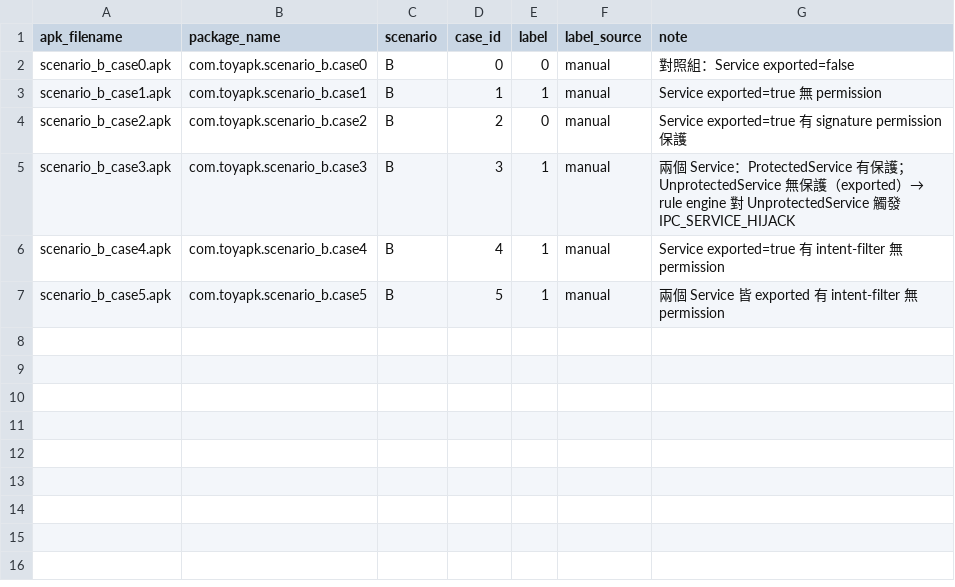
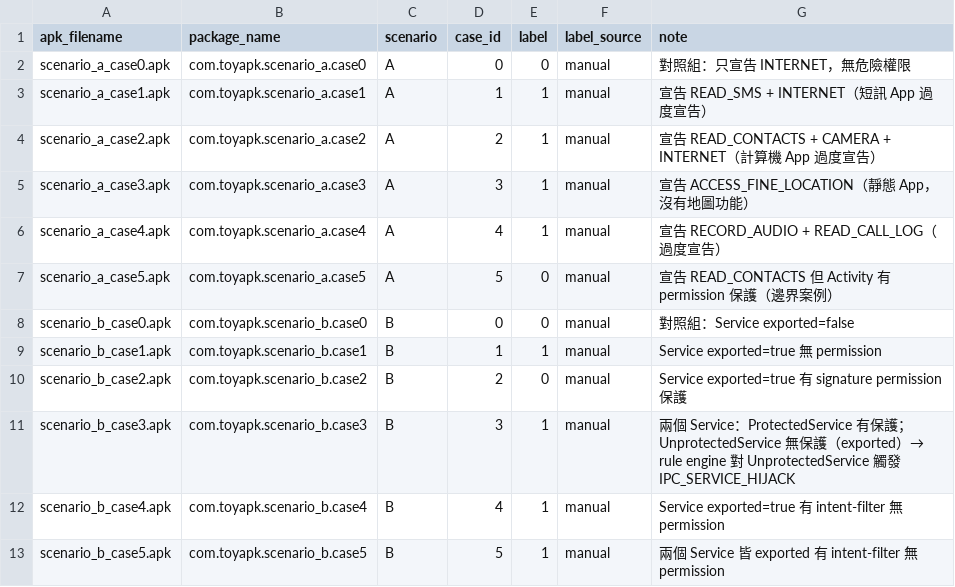
Before and after one commit to Lululu525/apk-analysis-platform, a CSV file: AI-model/dataset/labels/ground_truth.csv, drawn as a sheet; the diff names each change by its address in the sheet, - before the commit and + after, or states it on an @@ line.

```diff
--- a/AI-model/dataset/labels/ground_truth.csv
+++ b/AI-model/dataset/labels/ground_truth.csv
+row 2: scenario_a_case0.apk | com.toyapk.scenario_a.case0 | A | 0 | 0 | manual | 對照組：只宣告 INTERNET，無危險權限
+row 3: scenario_a_case1.apk | com.toyapk.scenario_a.case1 | A | 1 | 1 | manual | 宣告 READ_SMS + INTERNET（短訊 App 過度宣告）
+row 4: scenario_a_case2.apk | com.toyapk.scenario_a.case2 | A | 2 | 1 | manual | 宣告 READ_CONTACTS + CAMERA + INTERNET（計算機 App 過度宣告）
+row 5: scenario_a_case3.apk | com.toyapk.scenario_a.case3 | A | 3 | 1 | manual | 宣告 ACCESS_FINE_LOCATION（靜態 App，沒有地圖功能）
+row 6: scenario_a_case4.apk | com.toyapk.scenario_a.case4 | A | 4 | 1 | manual | 宣告 RECORD_AUDIO + READ_CALL_LOG（過度宣告）
+row 7: scenario_a_case5.apk | com.toyapk.scenario_a.case5 | A | 5 | 0 | manual | 宣告 READ_CONTACTS 但 Activity 有 permission 保護（邊界案例）
```
Also changed, not shown: 5 other files.
